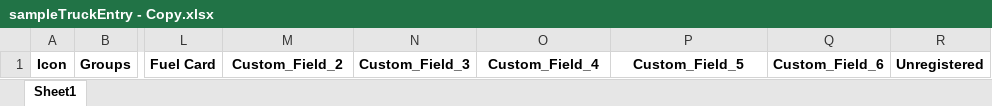
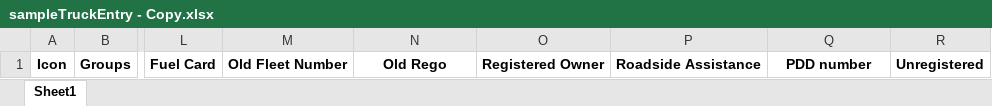
Before and after one commit to JencyGithub/New_Driver_Schedule, an Excel workbook: static/Account/sampleTruckEntry - Copy.xlsx, sheet Sheet1, drawn as a sheet; only a part is shown, gaps mark what is left out; values as stored, in another font and other column widths than the file's, no borders; the diff names each change by its address in the sheet, - before the commit and + after, or states it on an @@ line.

Commit message:
Driver Truck Entry bulk

```diff
--- a/static/Account/sampleTruckEntry - Copy.xlsx (sheet Sheet1)
+++ b/static/Account/sampleTruckEntry - Copy.xlsx (sheet Sheet1)
-M1: Custom_Field_2
+M1: Old Fleet Number
-N1: Custom_Field_3
+N1: Old Rego
-O1: Custom_Field_4
+O1: Registered Owner
-P1: Custom_Field_5
+P1: Roadside Assistance
-Q1: Custom_Field_6
+Q1: PDD number
```
Also changed, not shown: 13 other files.
